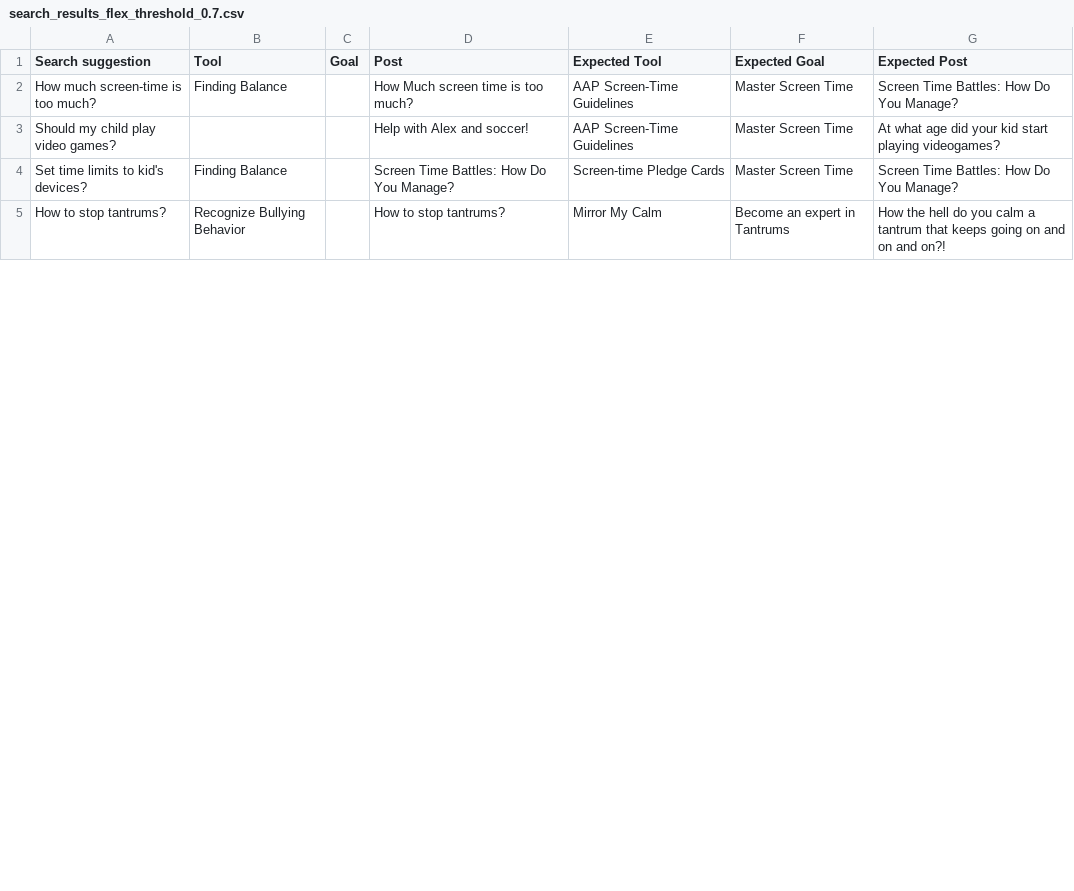
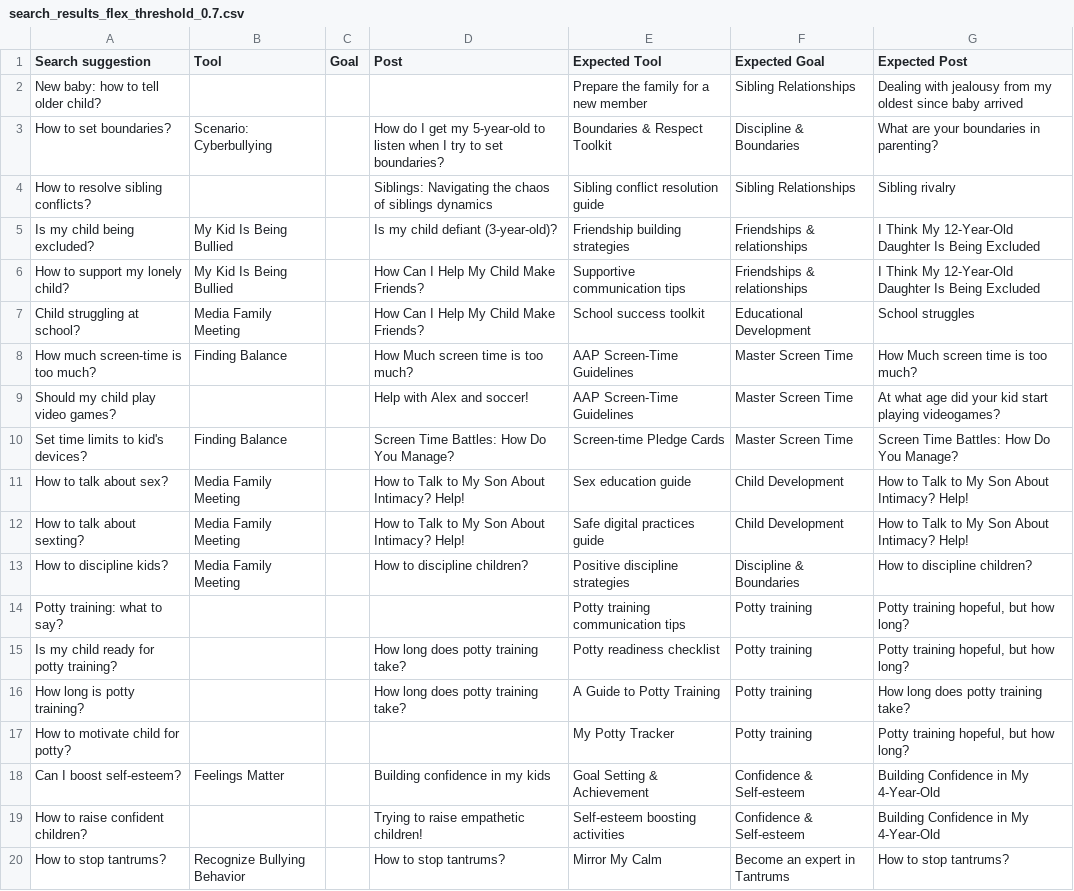
Before and after one commit to noe-starlight/wizzer-readme, a CSV file: results/search_results_flex_threshold_0.7.csv, drawn as a sheet; only a part is shown; the diff covers the shown part only.

```diff
--- a/results/search_results_flex_threshold_0.7.csv
+++ b/results/search_results_flex_threshold_0.7.csv
@@ -1,5 +1,20 @@
 Search suggestion,Tool,Goal,Post,Expected Tool,Expected Goal,Expected Post
-How much screen-time is too much?,Finding Balance,,How Much screen time is too much?,AAP Screen-Time Guidelines,Master Screen Time,Screen Time Battles: How Do You Manage?
+New baby: how to tell older child?,,,,Prepare the family for a new member,Sibling Relationships,Dealing with jealousy from my oldest since baby arrived
+How to set boundaries?,Scenario: Cyberbullying,,How do I get my 5-year-old to listen when I try to set boundaries?,Boundaries & Respect Toolkit,Discipline & Boundaries,What are your boundaries in parenting?
+How to resolve sibling conflicts?,,,Siblings: Navigating the chaos of siblings dynamics,Sibling conflict resolution guide,Sibling Relationships,Sibling rivalry
+Is my child being excluded?,My Kid Is Being Bullied,,Is my child defiant (3-year-old)?,Friendship building strategies,Friendships & relationships,I Think My 12-Year-Old Daughter Is Being Excluded
+How to support my lonely child?,My Kid Is Being Bullied,,How Can I Help My Child Make Friends?,Supportive communication tips,Friendships & relationships,I Think My 12-Year-Old Daughter Is Being Excluded
+Child struggling at school?,Media Family Meeting,,How Can I Help My Child Make Friends?,School success toolkit,Educational Development,School struggles
+How much screen-time is too much?,Finding Balance,,How Much screen time is too much?,AAP Screen-Time Guidelines,Master Screen Time,How Much screen time is too much?
 Should my child play video games?,,,Help with Alex and soccer!,AAP Screen-Time Guidelines,Master Screen Time,At what age did your kid start playing videogames?
 Set time limits to kid's devices?,Finding Balance,,Screen Time Battles: How Do You Manage?,Screen-time Pledge Cards,Master Screen Time,Screen Time Battles: How Do You Manage?
-How to stop tantrums?,Recognize Bullying Behavior,,How to stop tantrums?,Mirror My Calm,Become an expert in Tantrums,How the hell do you calm a tantrum that keeps going on and on and on?!
+How to talk about sex?,Media Family Meeting,,How to Talk to My Son About Intimacy? Help!,Sex education guide,Child Development,How to Talk to My Son About Intimacy? Help!
+How to talk about sexting?,Media Family Meeting,,How to Talk to My Son About Intimacy? Help!,Safe digital practices guide,Child Development,How to Talk to My Son About Intimacy? Help!
+How to discipline kids?,Media Family Meeting,,How to discipline children?,Positive discipline strategies,Discipline & Boundaries,How to discipline children?
+Potty training: what to say?,,,,Potty training communication tips,Potty training,"Potty training hopeful, but how long?"
+Is my child ready for potty training?,,,How long does potty training take?,Potty readiness checklist,Potty training,"Potty training hopeful, but how long?"
+How long is potty training?,,,How long does potty training take?,A Guide to Potty Training,Potty training,How long does potty training take?
+How to motivate child for potty?,,,,My Potty Tracker,Potty training,"Potty training hopeful, but how long?"
+Can I boost self-esteem?,Feelings Matter,,Building confidence in my kids,Goal Setting & Achievement,Confidence & Self-esteem,Building Confidence in My 4-Year-Old
+How to raise confident children?,,,Trying to raise empathetic children!,Self-esteem boosting activities,Confidence & Self-esteem,Building Confidence in My 4-Year-Old
+How to stop tantrums?,Recognize Bullying Behavior,,How to stop tantrums?,Mirror My Calm,Become an expert in Tantrums,How to stop tantrums?
```
Also changed, not shown: 21 added rows and 13 edited cells elsewhere in this file, results/accuracy_variation.csv, results/metrics_flex_search.csv, 13 other files.
